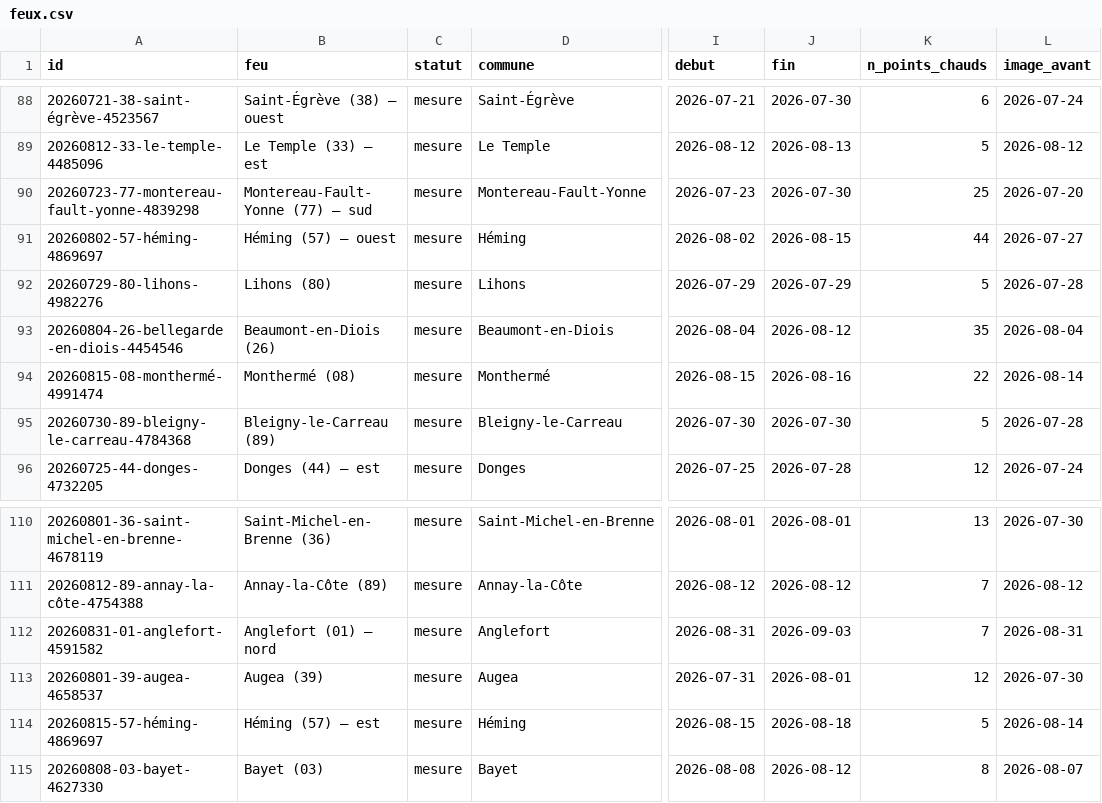
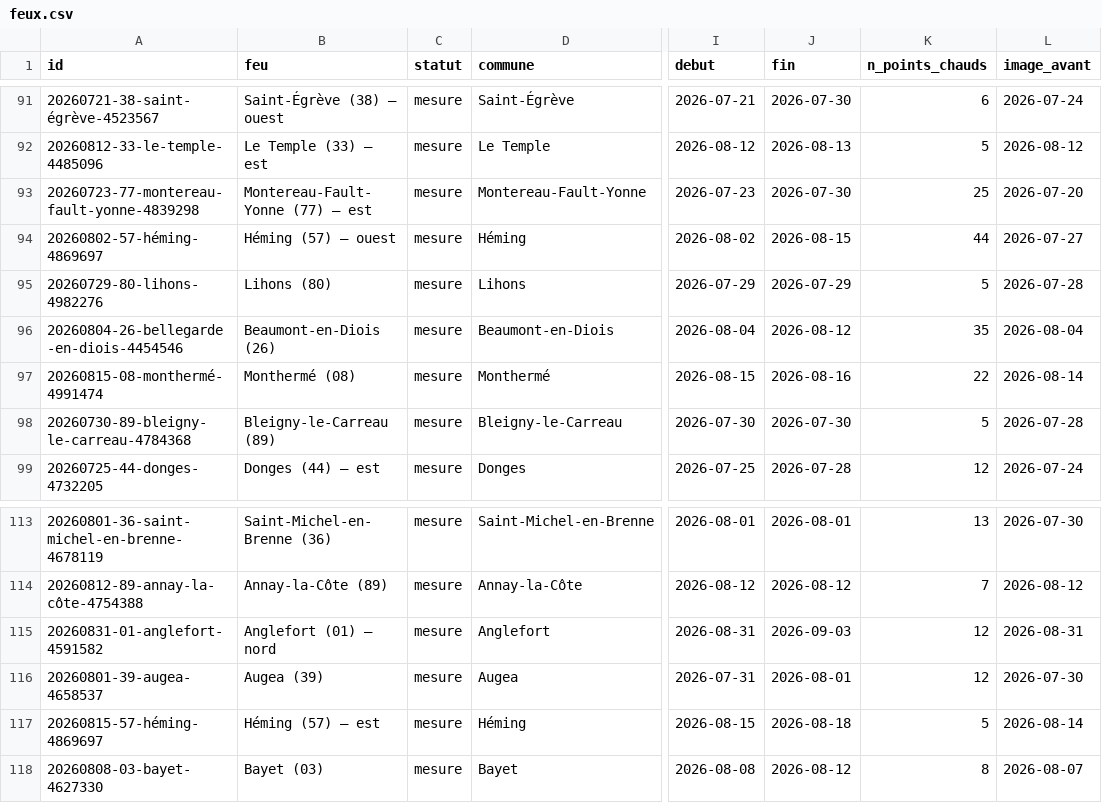
Before and after one commit to r0bp3nguin/brulis, a CSV file: site/data/feux.csv, drawn as a sheet; only a part is shown, gaps mark what is left out; addresses are those after the commit; the diff covers the shown part only; the diff names each change by its address in the sheet, - before the commit and + after, or states it on an @@ line.

```diff
--- a/site/data/feux.csv
+++ b/site/data/feux.csv
-B93 (feu): Montereau-Fault-Yonne (77) — sud
+B93 (feu): Montereau-Fault-Yonne (77) — est
-K115 (n_points_chauds): 7
+K115 (n_points_chauds): 12
```
Also changed, not shown: 4 added rows, 1 removed row and 27 edited cells elsewhere in this file, 32 other files.
